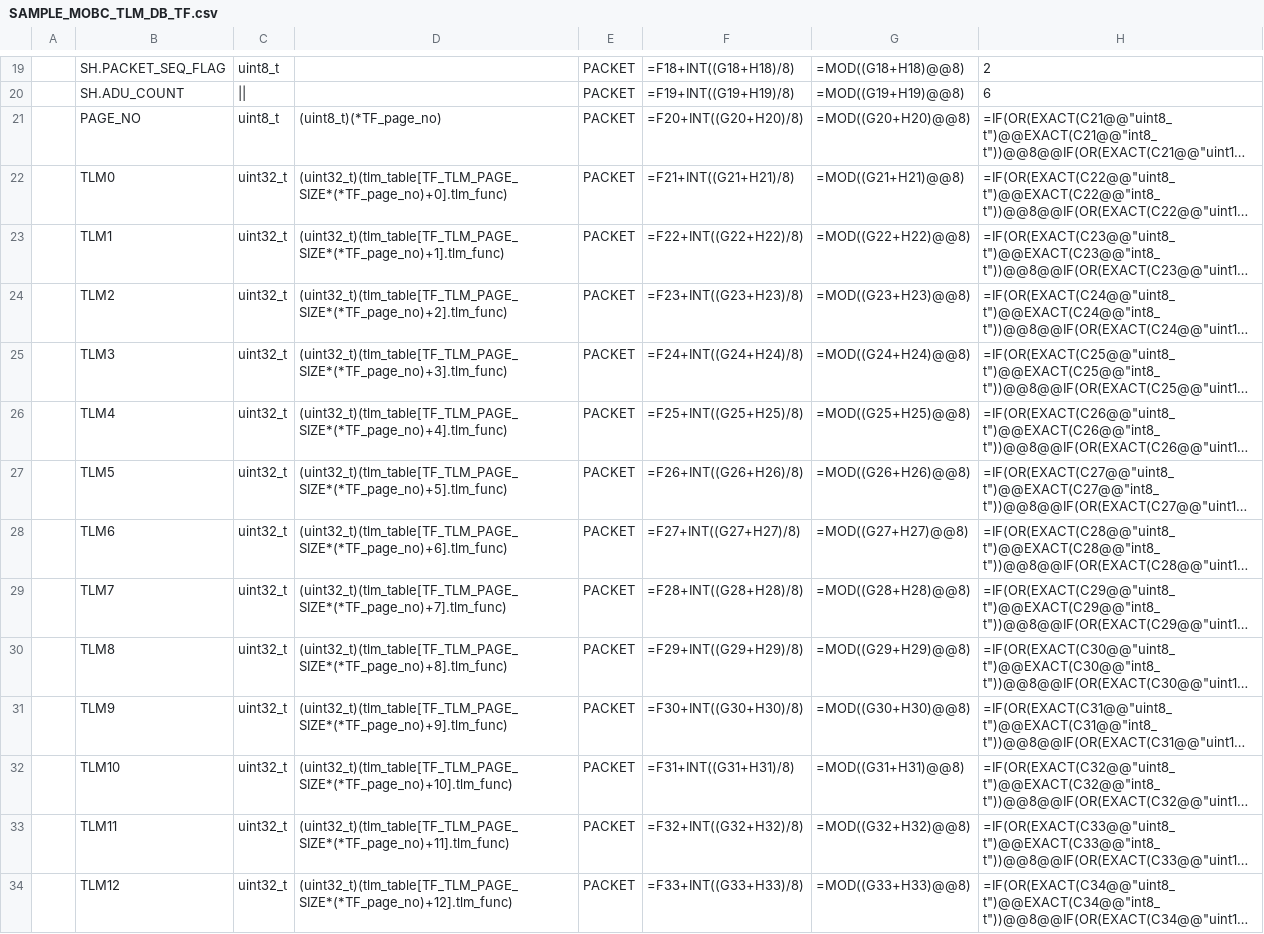
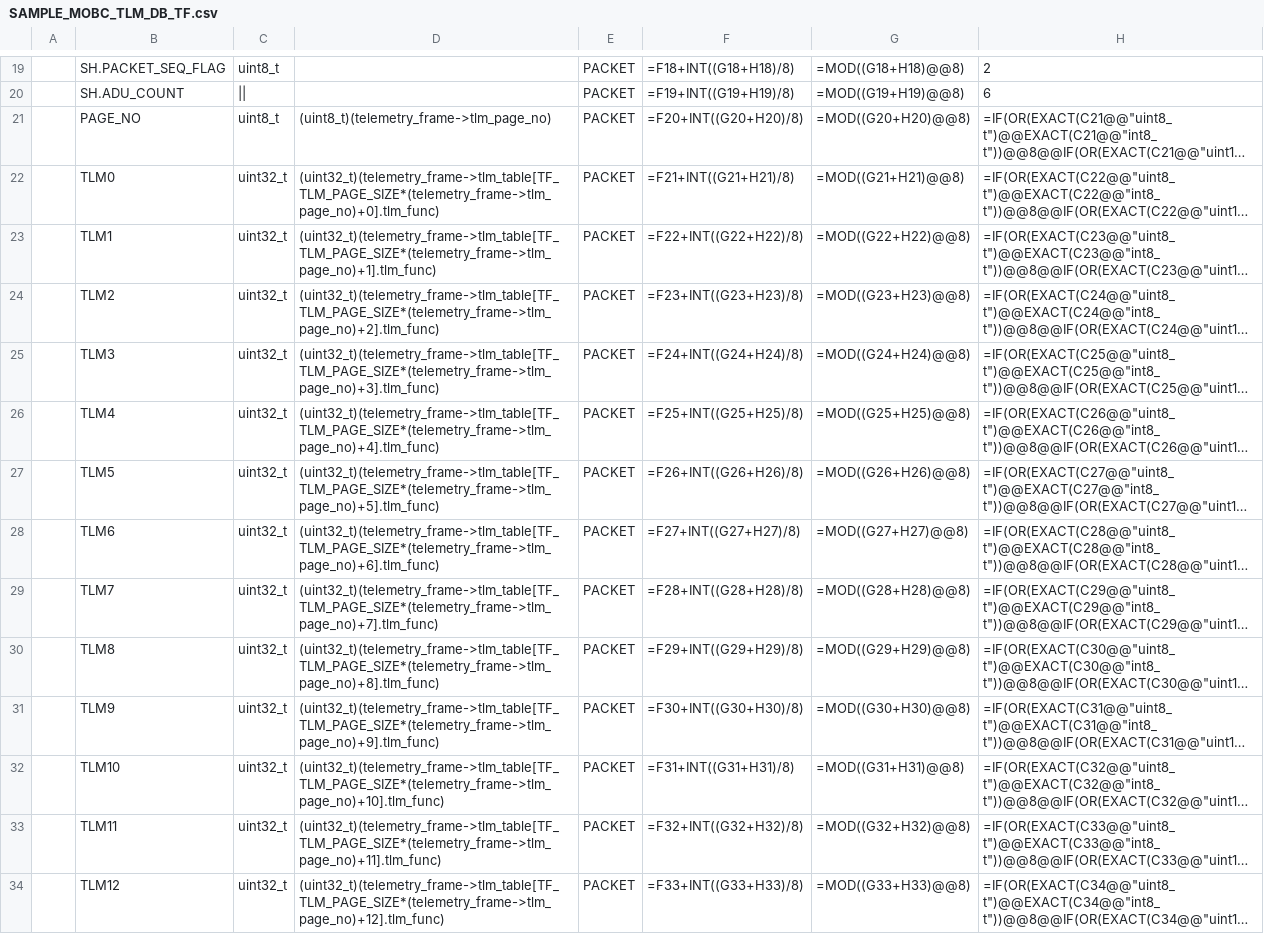
Before and after one commit to ut-issl/c2a-core, a CSV file: Examples/minimum_user_for_s2e/src/src_user/Settings/CmdTlm/DataBase/TLM_DB/SAMPLE_MOBC_TLM_DB_TF.csv, drawn as a sheet; only a part is shown, gaps mark what is left out; long unchanged cells end in …; the diff covers the shown part only; the diff names each change by its address in the sheet, - before the commit and + after, or states it on an @@ line.

```diff
--- a/Examples/minimum_user_for_s2e/src/src_user/Settings/CmdTlm/DataBase/TLM_DB/SAMPLE_MOBC_TLM_DB_TF.csv
+++ b/Examples/minimum_user_for_s2e/src/src_user/Settings/CmdTlm/DataBase/TLM_DB/SAMPLE_MOBC_TLM_DB_TF.csv
-D21: (uint8_t)(*TF_page_no)
+D21: (uint8_t)(telemetry_frame->tlm_page_no)
-D22: (uint32_t)(tlm_table[TF_TLM_PAGE_SIZE*(*TF_page_no)+0].tlm_func)
+D22: (uint32_t)(telemetry_frame->tlm_table[TF_TLM_PAGE_SIZE*(telemetry_frame->tlm_page_no)+0].tlm_func)
-D23: (uint32_t)(tlm_table[TF_TLM_PAGE_SIZE*(*TF_page_no)+1].tlm_func)
+D23: (uint32_t)(telemetry_frame->tlm_table[TF_TLM_PAGE_SIZE*(telemetry_frame->tlm_page_no)+1].tlm_func)
-D24: (uint32_t)(tlm_table[TF_TLM_PAGE_SIZE*(*TF_page_no)+2].tlm_func)
+D24: (uint32_t)(telemetry_frame->tlm_table[TF_TLM_PAGE_SIZE*(telemetry_frame->tlm_page_no)+2].tlm_func)
-D25: (uint32_t)(tlm_table[TF_TLM_PAGE_SIZE*(*TF_page_no)+3].tlm_func)
+D25: (uint32_t)(telemetry_frame->tlm_table[TF_TLM_PAGE_SIZE*(telemetry_frame->tlm_page_no)+3].tlm_func)
-D26: (uint32_t)(tlm_table[TF_TLM_PAGE_SIZE*(*TF_page_no)+4].tlm_func)
+D26: (uint32_t)(telemetry_frame->tlm_table[TF_TLM_PAGE_SIZE*(telemetry_frame->tlm_page_no)+4].tlm_func)
-D27: (uint32_t)(tlm_table[TF_TLM_PAGE_SIZE*(*TF_page_no)+5].tlm_func)
+D27: (uint32_t)(telemetry_frame->tlm_table[TF_TLM_PAGE_SIZE*(telemetry_frame->tlm_page_no)+5].tlm_func)
-D28: (uint32_t)(tlm_table[TF_TLM_PAGE_SIZE*(*TF_page_no)+6].tlm_func)
+D28: (uint32_t)(telemetry_frame->tlm_table[TF_TLM_PAGE_SIZE*(telemetry_frame->tlm_page_no)+6].tlm_func)
-D29: (uint32_t)(tlm_table[TF_TLM_PAGE_SIZE*(*TF_page_no)+7].tlm_func)
+D29: (uint32_t)(telemetry_frame->tlm_table[TF_TLM_PAGE_SIZE*(telemetry_frame->tlm_page_no)+7].tlm_func)
-D30: (uint32_t)(tlm_table[TF_TLM_PAGE_SIZE*(*TF_page_no)+8].tlm_func)
+D30: (uint32_t)(telemetry_frame->tlm_table[TF_TLM_PAGE_SIZE*(telemetry_frame->tlm_page_no)+8].tlm_func)
-D31: (uint32_t)(tlm_table[TF_TLM_PAGE_SIZE*(*TF_page_no)+9].tlm_func)
+D31: (uint32_t)(telemetry_frame->tlm_table[TF_TLM_PAGE_SIZE*(telemetry_frame->tlm_page_no)+9].tlm_func)
-D32: (uint32_t)(tlm_table[TF_TLM_PAGE_SIZE*(*TF_page_no)+10].tlm_func)
+D32: (uint32_t)(telemetry_frame->tlm_table[TF_TLM_PAGE_SIZE*(telemetry_frame->tlm_page_no)+10].tlm_func)
-D33: (uint32_t)(tlm_table[TF_TLM_PAGE_SIZE*(*TF_page_no)+11].tlm_func)
+D33: (uint32_t)(telemetry_frame->tlm_table[TF_TLM_PAGE_SIZE*(telemetry_frame->tlm_page_no)+11].tlm_func)
-D34: (uint32_t)(tlm_table[TF_TLM_PAGE_SIZE*(*TF_page_no)+12].tlm_func)
+D34: (uint32_t)(telemetry_frame->tlm_table[TF_TLM_PAGE_SIZE*(telemetry_frame->tlm_page_no)+12].tlm_func)
```
Also changed, not shown: 51 edited cells elsewhere in this file, Examples/minimum_user_for_s2e/src/src_user/Settings/CmdTlm/DataBase/TLM_DB/calced_data/SAMPLE_MOBC_TLM_DB_TF.csv, 4 other files.
